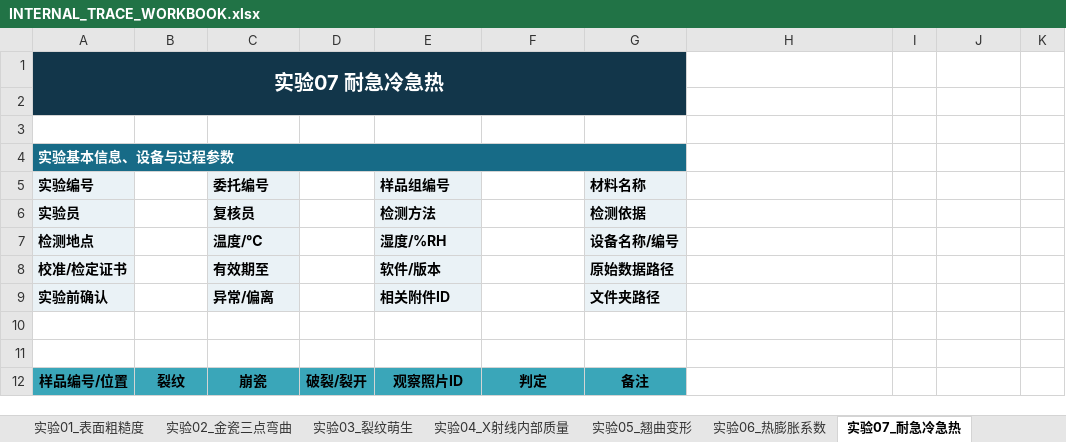
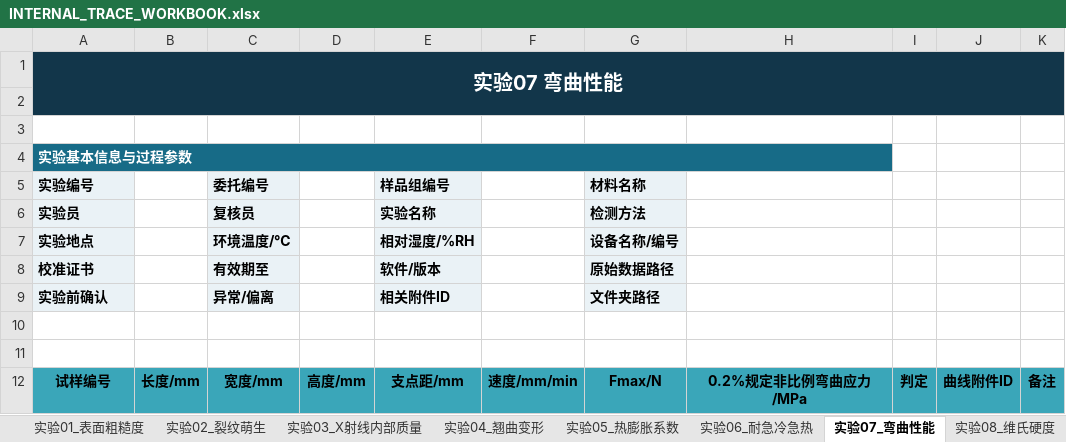
Before and after one commit to Carcharhinus7188/bplab-lims-v4-2, an Excel workbook: templates/INTERNAL_TRACE_WORKBOOK.xlsx, sheet 实验07_弯曲性能, drawn as a sheet; values as stored, in another font and other column widths than the file's, no borders; removed rows and columns are numbered as before the commit, all else as after; the diff names each change by its address in the sheet, - before the commit and + after, or states it on an @@ line.

```diff
--- a/templates/INTERNAL_TRACE_WORKBOOK.xlsx (sheet 实验07_弯曲性能)
+++ b/templates/INTERNAL_TRACE_WORKBOOK.xlsx (sheet 实验07_弯曲性能)
-sheet tab: 实验02_金瓷三点弯曲
+sheet tab: 实验02_裂纹萌生
-sheet tab: 实验03_裂纹萌生
+sheet tab: 实验03_X射线内部质量
-sheet tab: 实验04_X射线内部质量
+sheet tab: 实验04_翘曲变形
-sheet tab: 实验05_翘曲变形
+sheet tab: 实验05_热膨胀系数
-sheet tab: 实验06_热膨胀系数
+sheet tab: 实验06_耐急冷急热
-sheet tab: 实验07_耐急冷急热
+sheet tab: 实验07_弯曲性能
-A1 (实验编号): 实验07 耐急冷急热
+A1 (实验编号): 实验07 弯曲性能
-A1:G2 merged
+A1:K2 merged
-H1:K2 fill: none
+H1:K2 fill: #12364A
-A4 (实验编号): 实验基本信息、设备与过程参数
+A4 (实验编号): 实验基本信息与过程参数
-A4:G4 merged
+A4:H4 merged
-H4 fill: none
+H4 fill: #176B87
-E6 (样品组编号): 检测方法
+E6 (样品组编号): 实验名称
-G6 (材料名称): 检测依据
+G6 (材料名称): 检测方法
-A7 (实验编号): 检测地点
+A7 (实验编号): 实验地点
-C7 (委托编号): 温度/℃
+C7 (委托编号): 环境温度/℃
-E7 (样品组编号): 湿度/%RH
+E7 (样品组编号): 相对湿度/%RH
-A8 (实验编号): 校准/检定证书
+A8 (实验编号): 校准证书
-row 12: 样品编号/位置 | 裂纹 | 崩瓷 | 破裂/裂开 | 观察照片ID | 判定 | 备注
+row 12: 试样编号 | 长度/mm | 宽度/mm | 高度/mm | 支点距/mm | 速度/mm/min | Fmax/N | 0.2%规定非比例弯曲应力/MPa | 判定 | 曲线附件ID | 备注
```
Also changed, not shown: sheet 01_实验总台账, sheet 实验03_X射线内部质量, sheet 实验08_维氏硬度, sheet 实验09_厚度测量, sheet 实验10_色稳定性, sheet 实验04_翘曲变形, 9 more sheets, other sheet tabs, 8 other files.
